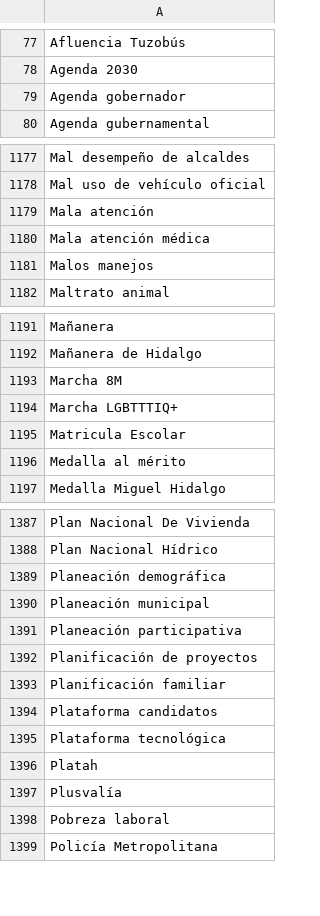
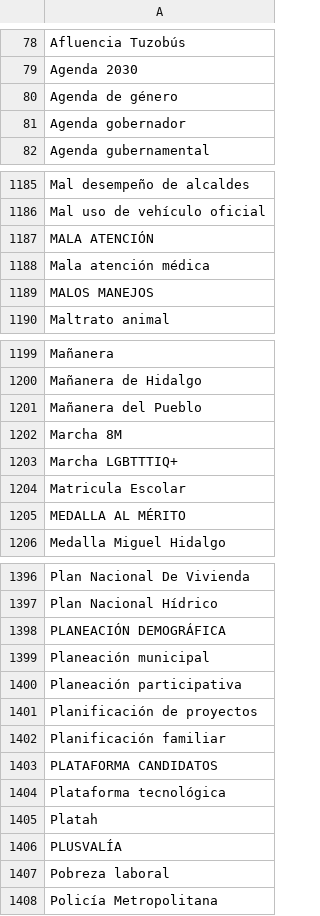
Before and after one commit to thelonious9/capturanotas, a CSV file: Tema.csv, drawn as a sheet; only a part is shown, gaps mark what is left out; the diff covers the shown part only.

```diff
--- a/Tema.csv
+++ b/Tema.csv
@@ -78,2 +79,3 @@ Afluencia Tuzobús
 Agenda 2030
+Agenda de género
 Agenda gobernador
@@ -1178,5 +1186,5 @@ Mal desempeño de alcaldes
 Mal uso de vehículo oficial
-Mala atención
+MALA ATENCIÓN
 Mala atención médica
-Malos manejos
+MALOS MANEJOS
 Maltrato animal
@@ -1192,2 +1200,3 @@ Mañanera
 Mañanera de Hidalgo
+Mañanera del Pueblo
 Marcha 8M
@@ -1195,3 +1204,3 @@ Marcha LGBTTTIQ+
 Matricula Escolar
-Medalla al mérito
+MEDALLA AL MÉRITO
 Medalla Miguel Hidalgo
@@ -1388,3 +1397,3 @@ Plan Nacional De Vivienda
 Plan Nacional Hídrico
-Planeación demográfica
+PLANEACIÓN DEMOGRÁFICA
 Planeación municipal
@@ -1393,6 +1402,6 @@ Planificación de proyectos
 Planificación familiar
-Plataforma candidatos
+PLATAFORMA CANDIDATOS
 Plataforma tecnológica
 Platah
-Plusvalía
+PLUSVALÍA
 Pobreza laboral
```
Also changed, not shown: 11 added rows, 1 removed row and 29 edited cells elsewhere in this file.
